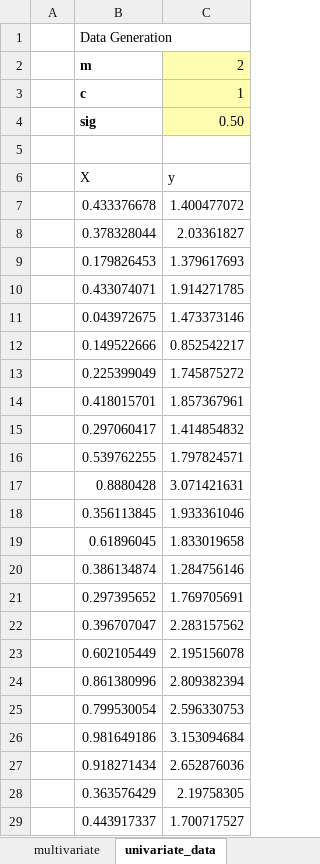
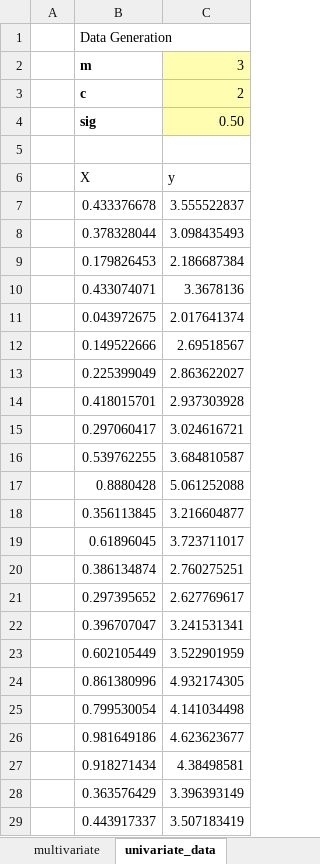
Before and after one commit to syafrib/gods_bootcamp03_instructors, an Excel workbook: day2/C3/excel_demo.xlsx, sheet univariate_data, drawn as a sheet; only a part is shown; values as stored, in another font and other column widths than the file's, no borders; charts and pictures not drawn; the diff covers the shown part only; the diff names each change by its address in the sheet, - before the commit and + after, or states it on an @@ line.

```diff
--- a/day2/C3/excel_demo.xlsx (sheet univariate_data)
+++ b/day2/C3/excel_demo.xlsx (sheet univariate_data)
-C2: 2
+C2: 3
-C3: 1
+C3: 2
-C7: 1.400477072
+C7: 3.555522837
-C8: 2.03361827
+C8: 3.098435493
-C9: 1.379617693
+C9: 2.186687384
-C10: 1.914271785
+C10: 3.3678136
-C11: 1.473373146
+C11: 2.017641374
-C12: 0.852542217
+C12: 2.69518567
-C13: 1.745875272
+C13: 2.863622027
-C14: 1.857367961
+C14: 2.937303928
-C15: 1.414854832
+C15: 3.024616721
-C16: 1.797824571
+C16: 3.684810587
-C17: 3.071421631
+C17: 5.061252088
-C18: 1.933361046
+C18: 3.216604877
-C19: 1.833019658
+C19: 3.723711017
-C20: 1.284756146
+C20: 2.760275251
-C21: 1.769705691
+C21: 2.627769617
-C22: 2.283157562
+C22: 3.241531341
-C23: 2.195156078
+C23: 3.522901959
-C24: 2.809382394
+C24: 4.932174305
-C25: 2.596330753
+C25: 4.141034498
-C26: 3.153094684
+C26: 4.623623677
-C27: 2.652876036
+C27: 4.38498581
-C28: 2.19758305
+C28: 3.396393149
-C29: 1.700717527
+C29: 3.507183419
```
Also changed, not shown: 78 edited cells elsewhere in this sheet, charts or pictures, 2 other files.
